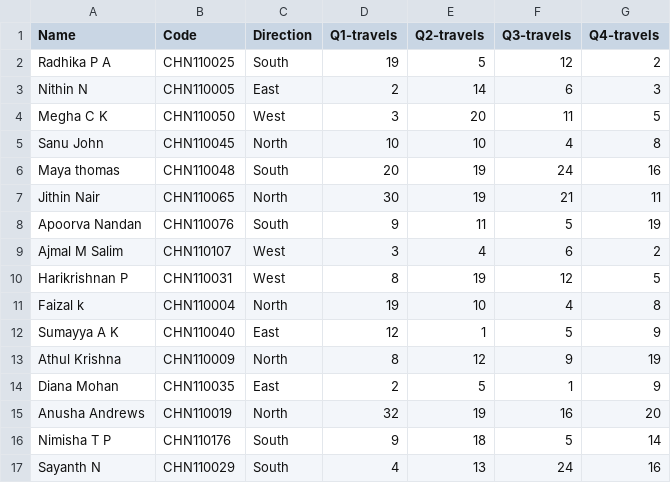
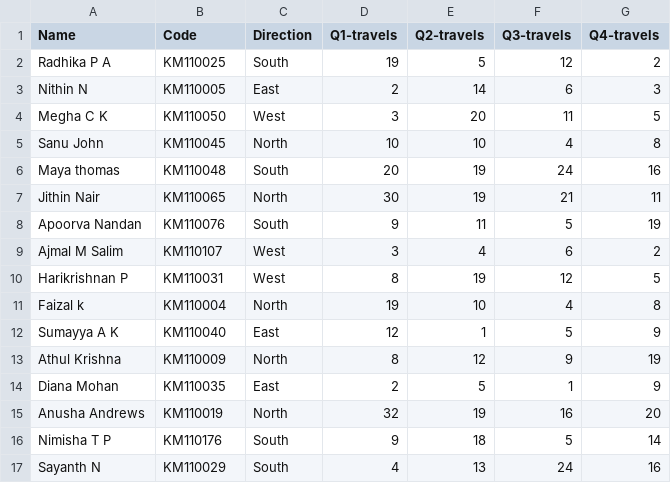
Before and after one commit to Anthrapper/sorting_algos, a CSV file: data.csv, drawn as a sheet.

```diff
--- a/data.csv
+++ b/data.csv
@@ -1,17 +1,17 @@
 Name,Code,Direction,Q1-travels,Q2-travels,Q3-travels,Q4-travels
-Radhika P A,CHN110025,South,19,5,12,2
-Nithin N,CHN110005,East,2,14,6,3
-Megha C K,CHN110050,West,3,20,11,5
-Sanu John,CHN110045,North,10,10,4,8
-Maya thomas,CHN110048,South,20,19,24,16
-Jithin Nair,CHN110065,North,30,19,21,11
-Apoorva Nandan,CHN110076,South,9,11,5,19
-Ajmal M Salim,CHN110107,West,3,4,6,2
-Harikrishnan P,CHN110031,West,8,19,12,5
-Faizal k,CHN110004,North,19,10,4,8
-Sumayya A K,CHN110040,East,12,1,5,9
-Athul Krishna,CHN110009,North,8,12,9,19
-Diana Mohan,CHN110035,East,2,5,1,9
-Anusha Andrews,CHN110019,North,32,19,16,20
-Nimisha T P,CHN110176,South,9,18,5,14
-Sayanth N,CHN110029,South,4,13,24,16
+Radhika P A,KM110025,South,19,5,12,2
+Nithin N,KM110005,East,2,14,6,3
+Megha C K,KM110050,West,3,20,11,5
+Sanu John,KM110045,North,10,10,4,8
+Maya thomas,KM110048,South,20,19,24,16
+Jithin Nair,KM110065,North,30,19,21,11
+Apoorva Nandan,KM110076,South,9,11,5,19
+Ajmal M Salim,KM110107,West,3,4,6,2
+Harikrishnan P,KM110031,West,8,19,12,5
+Faizal k,KM110004,North,19,10,4,8
+Sumayya A K,KM110040,East,12,1,5,9
+Athul Krishna,KM110009,North,8,12,9,19
+Diana Mohan,KM110035,East,2,5,1,9
+Anusha Andrews,KM110019,North,32,19,16,20
+Nimisha T P,KM110176,South,9,18,5,14
+Sayanth N,KM110029,South,4,13,24,16
```
Also changed, not shown: paths.csv, 5 other files.
